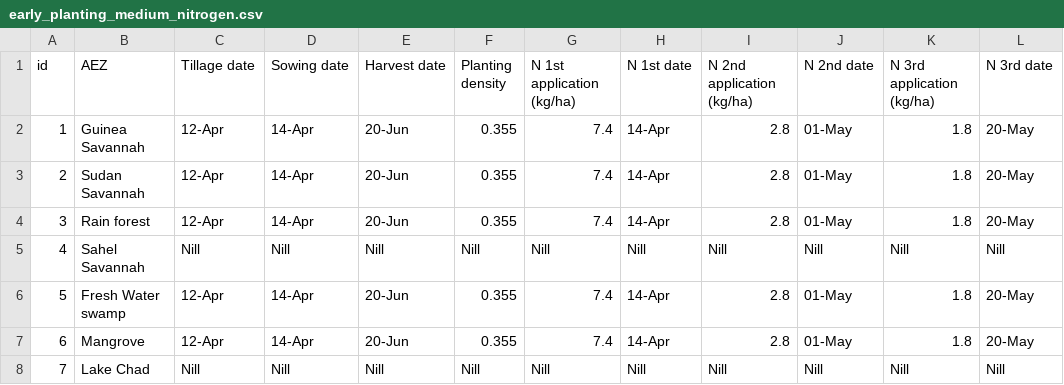
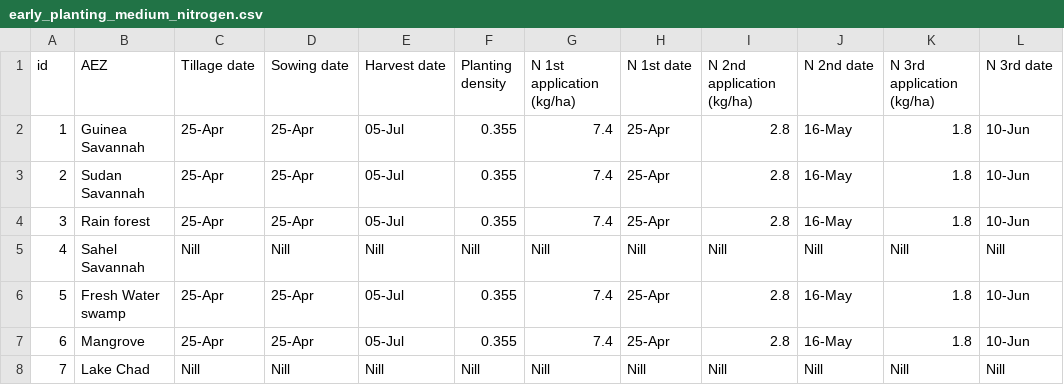
Before and after one commit to zalf-rpm/monica_africa, a CSV file: data/agro_ecological_regions_nigeria/early_planting_medium_nitrogen.csv, drawn as a sheet; only a part is shown; the diff names each change by its address in the sheet, - before the commit and + after, or states it on an @@ line.

```diff
--- a/data/agro_ecological_regions_nigeria/early_planting_medium_nitrogen.csv
+++ b/data/agro_ecological_regions_nigeria/early_planting_medium_nitrogen.csv
-C2:C4 (Tillage date): 12-Apr
+C2:C4 (Tillage date): 25-Apr
-D2:D4 (Sowing date): 14-Apr
+D2:D4 (Sowing date): 25-Apr
-E2:E4 (Harvest date): 20-Jun
+E2:E4 (Harvest date): 05-Jul
-H2:H4 (N 1st date): 14-Apr
+H2:H4 (N 1st date): 25-Apr
-J2:J4 (N 2nd date): 01-May
+J2:J4 (N 2nd date): 16-May
-L2:L4 (N 3rd date): 20-May
+L2:L4 (N 3rd date): 10-Jun
-C6:C7 (Tillage date): 12-Apr
+C6:C7 (Tillage date): 25-Apr
-D6:D7 (Sowing date): 14-Apr
+D6:D7 (Sowing date): 25-Apr
-E6:E7 (Harvest date): 20-Jun
+E6:E7 (Harvest date): 05-Jul
-H6:H7 (N 1st date): 14-Apr
+H6:H7 (N 1st date): 25-Apr
-J6:J7 (N 2nd date): 01-May
+J6:J7 (N 2nd date): 16-May
-L6:L7 (N 3rd date): 20-May
+L6:L7 (N 3rd date): 10-Jun
```
Also changed, not shown: data/agro_ecological_regions_nigeria/early_planting_low_nitrogen.csv.
